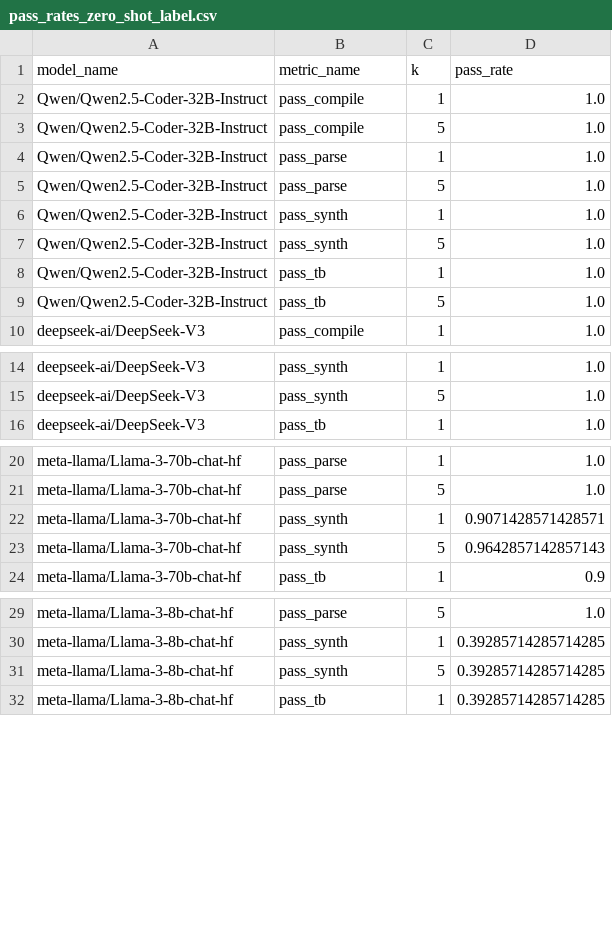
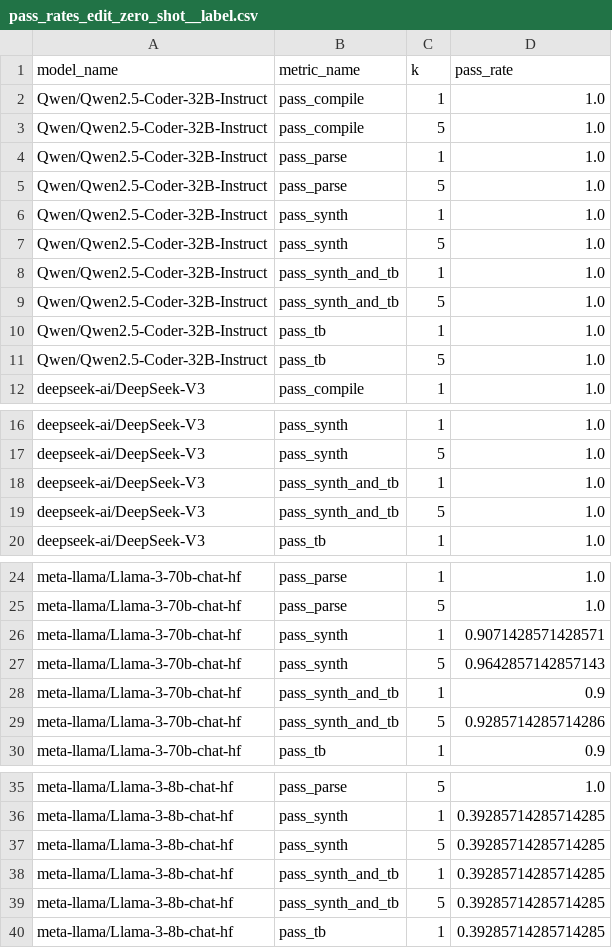
Before and after one commit to AriManjikian/hls-eval-benchmark, a CSV file: pass_rate_data/pass_rates_edit_zero_shot__label.csv (was data/pass_rates_zero_shot_label.csv), drawn as a sheet; only a part is shown, gaps mark what is left out; the diff names each change by its address in the sheet, - before the commit and + after, or states it on an @@ line.

```diff
--- a/data/pass_rates_zero_shot_label.csv
+++ b/pass_rate_data/pass_rates_edit_zero_shot__label.csv
+row 8: Qwen/Qwen2.5-Coder-32B-Instruct | pass_synth_and_tb | 1 | 1.0
+row 9: Qwen/Qwen2.5-Coder-32B-Instruct | pass_synth_and_tb | 5 | 1.0
+row 18: deepseek-ai/DeepSeek-V3 | pass_synth_and_tb | 1 | 1.0
+row 19: deepseek-ai/DeepSeek-V3 | pass_synth_and_tb | 5 | 1.0
+row 28: meta-llama/Llama-3-70b-chat-hf | pass_synth_and_tb | 1 | 0.9
+row 29: meta-llama/Llama-3-70b-chat-hf | pass_synth_and_tb | 5 | 0.9285714285714286
+row 38: meta-llama/Llama-3-8b-chat-hf | pass_synth_and_tb | 1 | 0.39285714285714285
+row 39: meta-llama/Llama-3-8b-chat-hf | pass_synth_and_tb | 5 | 0.39285714285714285
```
Also changed, not shown: pass_rate_data/pass_rates_edit_zero_shot__dataflow.csv, pass_rate_data/pass_rates_edit_zero_shot__fpx.csv, 16 other files.
